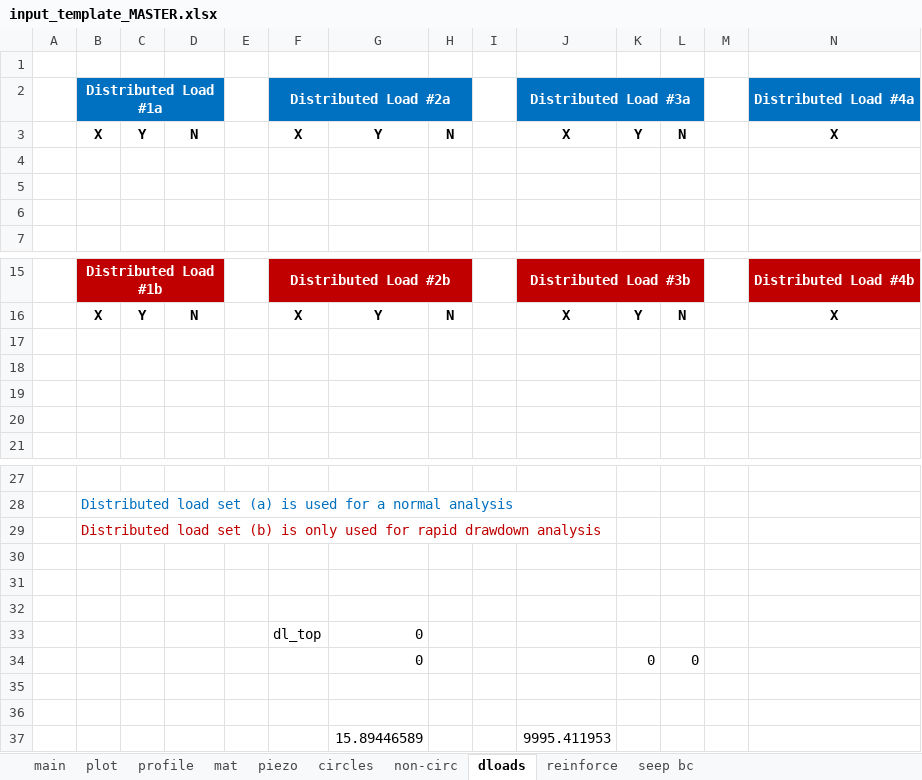
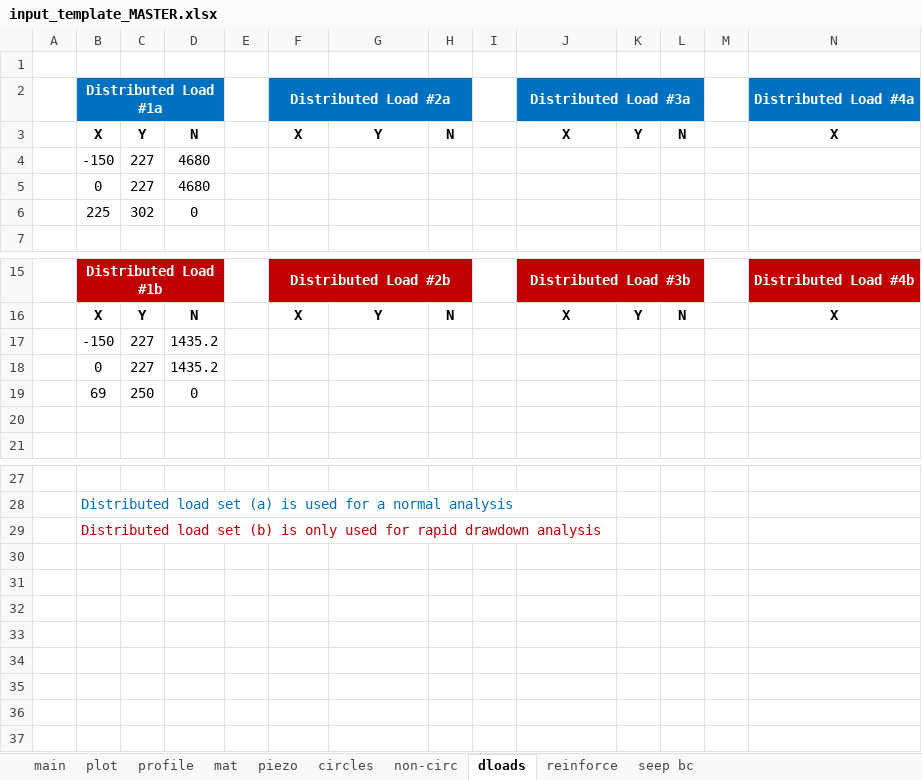
Before and after one commit to njones61/xslope, an Excel workbook: inputs/slopes/input_template_MASTER.xlsx, sheet dloads, drawn as a sheet; only a part is shown, gaps mark what is left out; values as stored, in another font and other column widths than the file's, no borders; removed rows and columns are numbered as before the commit, all else as after; rows hold the shown columns only; the diff names each change by its address in the sheet, - before the commit and + after, or states it on an @@ line.

```diff
--- a/inputs/slopes/input_template_MASTER.xlsx (sheet dloads)
+++ b/inputs/slopes/input_template_MASTER.xlsx (sheet dloads)
-row 4: (empty)
+row 4:  | -150 | 227 | 4680
-row 5: (empty)
+row 5:  | 0 | 227 | 4680
-row 6: (empty)
+row 6:  | 225 | 302 | 0
-row 17: (empty)
+row 17:  | -150 | 227 | 1435.2
-row 18: (empty)
+row 18:  | 0 | 227 | 1435.2
-row 19: (empty)
+row 19:  | 69 | 250 | 0
-row 30: (empty)
-row 31: (empty)
-row 32: (empty)
-row 33:  |  |  |  |  | dl_top | 0
-row 34:  |  |  |  |  |  | 0 |  |  |  | 0 | 0
-row 35: (empty)
-row 36: (empty)
-row 37:  |  |  |  |  |  | 15.89446589 |  |  | 9995.411953
```
Also changed, not shown: sheet profile, sheet main, sheet piezo, sheet mat, sheet seep bc, sheet circles, charts or pictures, slices.xlsx, 21 other files.
